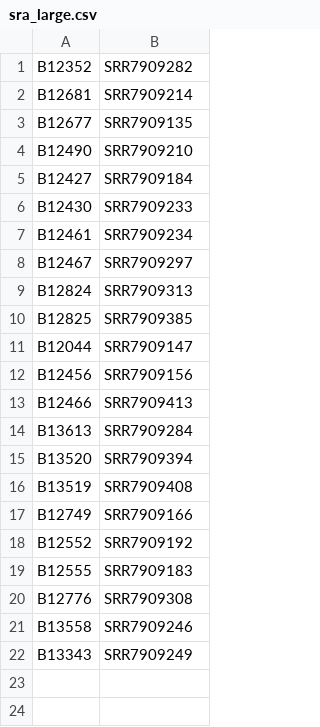
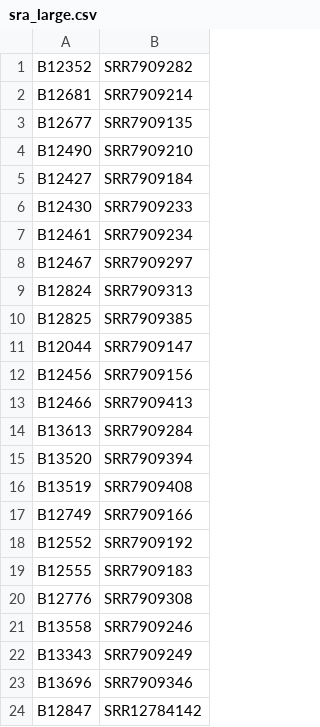
Before and after one commit to CDCgov/mycosnp-nf, a CSV file: assets/sra_large.csv, drawn as a sheet.

Commit message:
Update sra_large.csv
Added 2 samples to the sra_large.csv file for test_full profile

```diff
--- a/assets/sra_large.csv
+++ b/assets/sra_large.csv
@@ -22 +22,3 @@ B13558,SRR7909246
 B13343,SRR7909249
+B13696, SRR7909346
+B12847, SRR12784142
```
